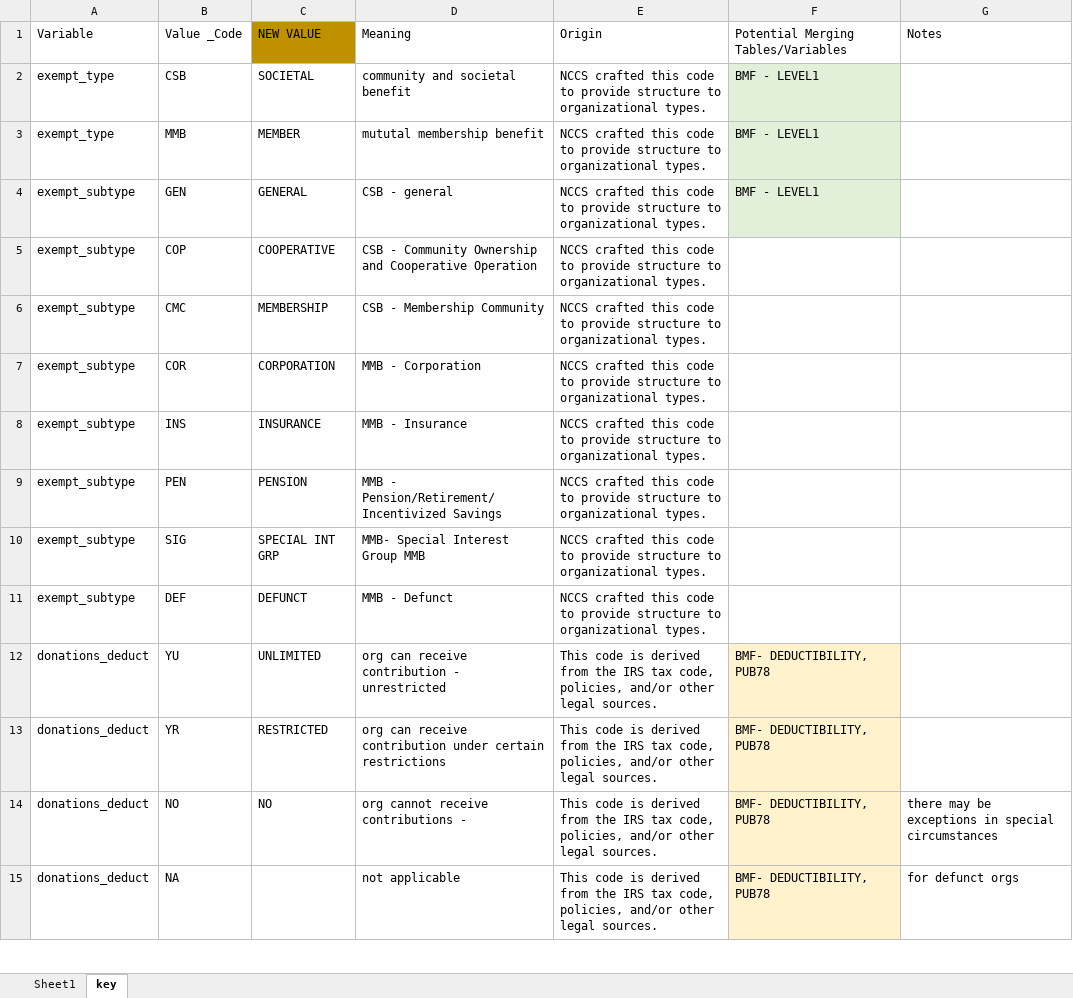
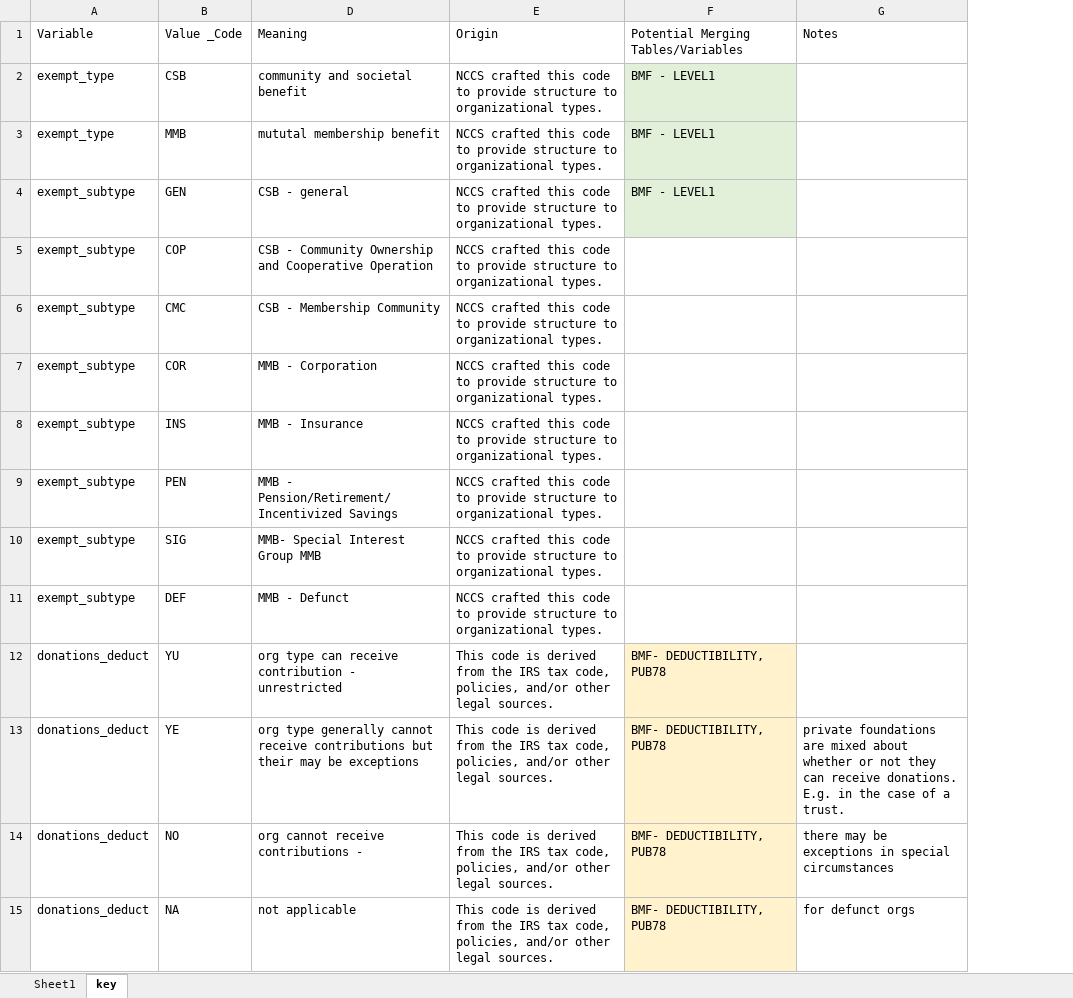
Before and after one commit to Nonprofit-Open-Data-Collective/metadata-standards, an Excel workbook: tax-exempt-status/501ctypes.xlsx, sheet key, drawn as a sheet; only a part is shown; values as stored, in another font and other column widths than the file's, no borders; table styles not drawn; removed rows and columns are numbered as before the commit, all else as after; the diff covers the shown part only; the diff names each change by its address in the sheet, - before the commit and + after, or states it on an @@ line.

Commit message:
updating language for donations deductible. Fixing 501c19 information. Adding details to notes column.

```diff
--- a/tax-exempt-status/501ctypes.xlsx (sheet key)
+++ b/tax-exempt-status/501ctypes.xlsx (sheet key)
@@ column C hidden, rows 1-14: NEW VALUE | SOCIETAL | MEMBER | GENERAL | COOPERATIVE | MEMBERSHIP | CORPORATION | INSURANCE | PENSION | SPECIAL INT GRP | DEFUNCT | UNLIMITED | RESTRICTED | NO @@
-D12: org can receive…
+D12: org type can receive…
-B13: YR
+B13: YE
-D13: org can receive contribution under certain restrictions
+D13: org type generally cannot receive contributions but their may be exceptions
-G13: (empty)
+G13: private foundations are mixed about whether or not they can receive donations. E.g. in the case of a trust.
```
Also changed, not shown: 2 added rows, 1 removed row and 4 edited cells elsewhere in this sheet, sheet Sheet1, hidden cells.
